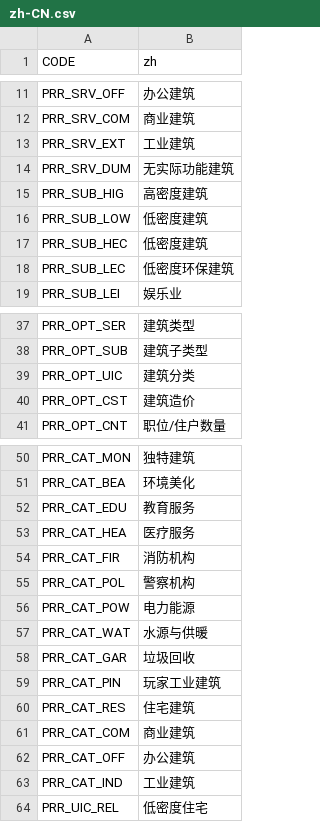
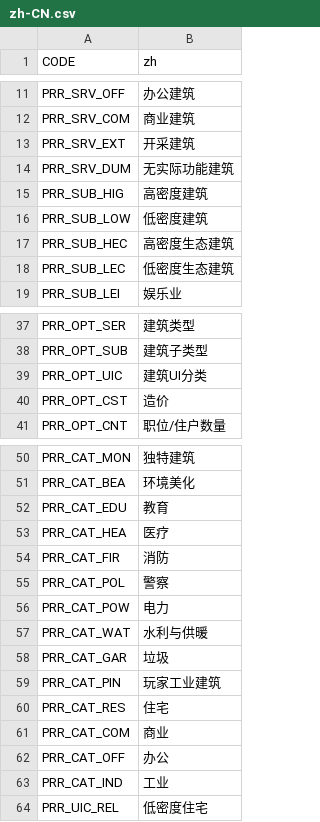
Before and after one commit to algernon-A/Ploppable-RICO-Revisited, a CSV file: PloppableRCI/Translations/zh-CN.csv, drawn as a sheet; only a part is shown, gaps mark what is left out; the diff covers the shown part only.

Commit message:
Update translations.

```diff
--- a/PloppableRCI/Translations/zh-CN.csv
+++ b/PloppableRCI/Translations/zh-CN.csv
@@ -12,3 +12,3 @@
 "PRR_SRV_COM","商业建筑"
-"PRR_SRV_EXT","工业建筑"
+"PRR_SRV_EXT","开采建筑"
 "PRR_SRV_DUM","无实际功能建筑"
@@ -16,4 +16,4 @@
 "PRR_SUB_LOW","低密度建筑"
-"PRR_SUB_HEC","低密度建筑"
-"PRR_SUB_LEC","低密度环保建筑"
+"PRR_SUB_HEC","高密度生态建筑"
+"PRR_SUB_LEC","低密度生态建筑"
 "PRR_SUB_LEI","娱乐业"
@@ -38,4 +38,4 @@
 "PRR_OPT_SUB","建筑子类型"
-"PRR_OPT_UIC","建筑分类"
-"PRR_OPT_CST","建筑造价"
+"PRR_OPT_UIC","建筑UI分类"
+"PRR_OPT_CST","造价"
 "PRR_OPT_CNT","职位/住户数量"
@@ -51,14 +51,14 @@
 "PRR_CAT_BEA","环境美化"
-"PRR_CAT_EDU","教育服务"
-"PRR_CAT_HEA","医疗服务"
-"PRR_CAT_FIR","消防机构"
-"PRR_CAT_POL","警察机构"
-"PRR_CAT_POW","电力能源"
-"PRR_CAT_WAT","水源与供暖"
-"PRR_CAT_GAR","垃圾回收"
+"PRR_CAT_EDU","教育"
+"PRR_CAT_HEA","医疗"
+"PRR_CAT_FIR","消防"
+"PRR_CAT_POL","警察"
+"PRR_CAT_POW","电力"
+"PRR_CAT_WAT","水利与供暖"
+"PRR_CAT_GAR","垃圾"
 "PRR_CAT_PIN","玩家工业建筑"
-"PRR_CAT_RES","住宅建筑"
-"PRR_CAT_COM","商业建筑"
-"PRR_CAT_OFF","办公建筑"
-"PRR_CAT_IND","工业建筑"
+"PRR_CAT_RES","住宅"
+"PRR_CAT_COM","商业"
+"PRR_CAT_OFF","办公"
+"PRR_CAT_IND","工业"
 "PRR_UIC_REL","低密度住宅"
```
Also changed, not shown: 7 edited cells elsewhere in this file, PloppableRCI/Translations/nl-NL.csv, PloppableRCI/Translations/ru-RU.csv.
